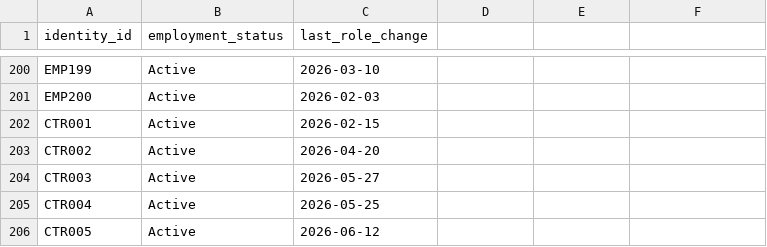
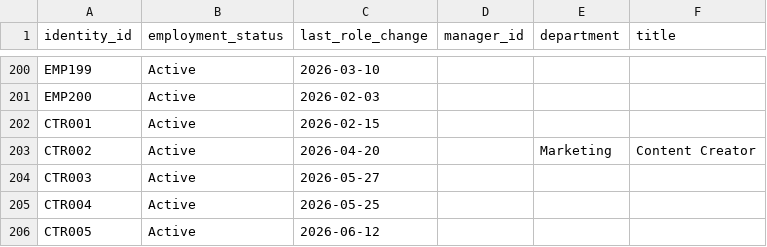
Before and after one commit to Vikhyath-seraje/IdentityLens-Ai, a CSV file: data/hr_records.csv, drawn as a sheet; only a part is shown, gaps mark what is left out; the diff names each change by its address in the sheet, - before the commit and + after, or states it on an @@ line.

```diff
--- a/data/hr_records.csv
+++ b/data/hr_records.csv
-D1: (empty)
+D1: manager_id
-E1: (empty)
+E1: department
-F1: (empty)
+F1: title
-E203 (department): (empty)
+E203 (department): Marketing
-F203 (title): (empty)
+F203 (title): Content Creator
```
Also changed, not shown: data/ad_accounts.csv, data/api_tokens.csv, 28 other files.
